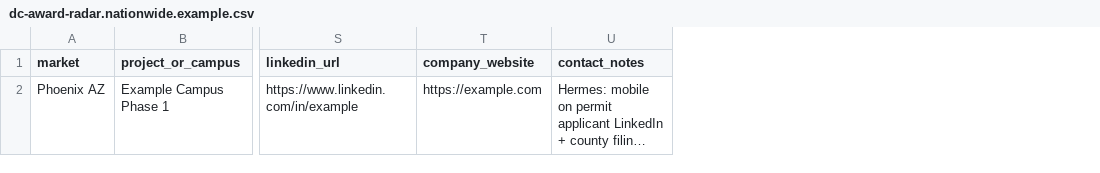
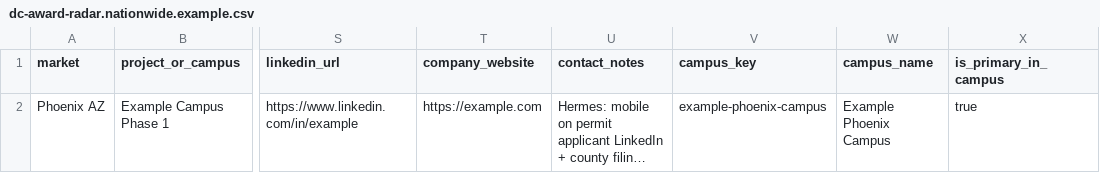
Before and after one commit to RallyKing/loanflowengine-app, a CSV file: docs/operations/dc-award-radar.nationwide.example.csv, drawn as a sheet; only a part is shown, gaps mark what is left out; long unchanged cells end in …; the diff names each change by its address in the sheet, - before the commit and + after, or states it on an @@ line.

```diff
--- a/docs/operations/dc-award-radar.nationwide.example.csv
+++ b/docs/operations/dc-award-radar.nationwide.example.csv
+column V (campus_key), row 2: example-phoenix-campus
+column W (campus_name), row 2: Example Phoenix Campus
+column X (is_primary_in_campus), row 2: true
```
Also changed, not shown: 13 other files.
